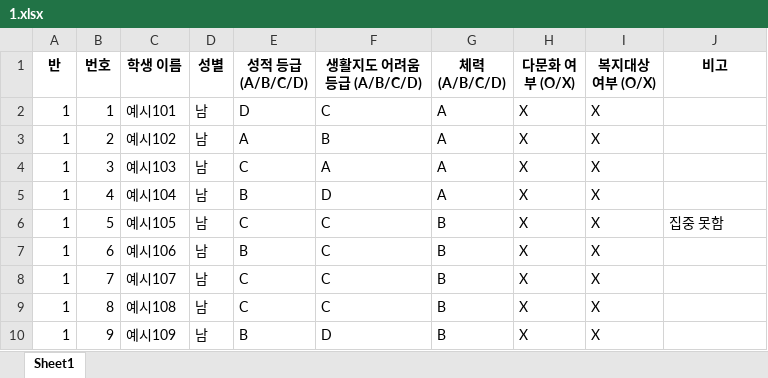
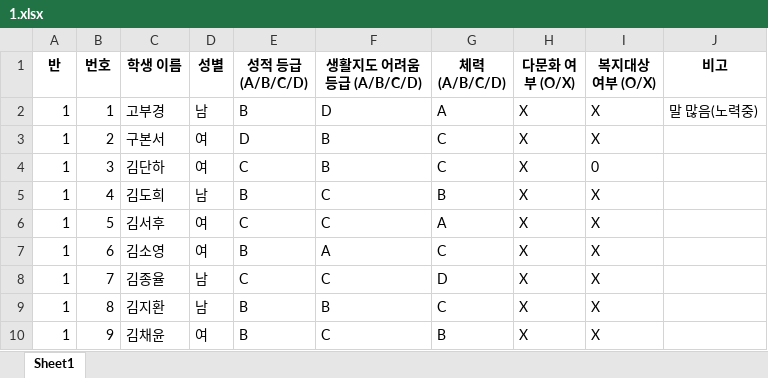
Before and after one commit to HappyFeetGH/classMaker, an Excel workbook: xlsx_storage/1.xlsx, sheet Sheet1, drawn as a sheet; only a part is shown; values as stored, in another font and other column widths than the file's, no borders; the diff covers the shown part only; the diff names each change by its address in the sheet, - before the commit and + after, or states it on an @@ line.

```diff
--- a/xlsx_storage/1.xlsx (sheet Sheet1)
+++ b/xlsx_storage/1.xlsx (sheet Sheet1)
-C2 (학생 이름): 예시101
+C2 (학생 이름): 고부경
-E2 (성적 등급 (A/B/C/D)): D
+E2 (성적 등급 (A/B/C/D)): B
-F2 (생활지도 어려움 등급 (A/B/C/D)): C
+F2 (생활지도 어려움 등급 (A/B/C/D)): D
-J2 (비고): (empty)
+J2 (비고): 말 많음(노력중)
-C3 (학생 이름): 예시102
+C3 (학생 이름): 구본서
-D3:D4 (성별): 남
+D3:D4 (성별): 여
-E3 (성적 등급 (A/B/C/D)): A
+E3 (성적 등급 (A/B/C/D)): D
-G3:G4 (체력 (A/B/C/D)): A
+G3:G4 (체력 (A/B/C/D)): C
-C4 (학생 이름): 예시103
+C4 (학생 이름): 김단하
-F4 (생활지도 어려움 등급 (A/B/C/D)): A
+F4 (생활지도 어려움 등급 (A/B/C/D)): B
-I4 (복지대상 여부 (O/X)): X
+I4 (복지대상 여부 (O/X)): 0
-C5 (학생 이름): 예시104
+C5 (학생 이름): 김도희
-F5 (생활지도 어려움 등급 (A/B/C/D)): D
+F5 (생활지도 어려움 등급 (A/B/C/D)): C
-G5 (체력 (A/B/C/D)): A
+G5 (체력 (A/B/C/D)): B
-C6 (학생 이름): 예시105
+C6 (학생 이름): 김서후
-D6:D7 (성별): 남
+D6:D7 (성별): 여
-G6 (체력 (A/B/C/D)): B
+G6 (체력 (A/B/C/D)): A
-J6 (비고): 집중 못함
+J6 (비고): (empty)
-C7 (학생 이름): 예시106
+C7 (학생 이름): 김소영
-F7 (생활지도 어려움 등급 (A/B/C/D)): C
+F7 (생활지도 어려움 등급 (A/B/C/D)): A
-G7 (체력 (A/B/C/D)): B
+G7 (체력 (A/B/C/D)): C
-C8 (학생 이름): 예시107
+C8 (학생 이름): 김종율
-G8 (체력 (A/B/C/D)): B
+G8 (체력 (A/B/C/D)): D
-C9 (학생 이름): 예시108
+C9 (학생 이름): 김지환
-E9 (성적 등급 (A/B/C/D)): C
+E9 (성적 등급 (A/B/C/D)): B
-F9 (생활지도 어려움 등급 (A/B/C/D)): C
+F9 (생활지도 어려움 등급 (A/B/C/D)): B
-G9 (체력 (A/B/C/D)): B
+G9 (체력 (A/B/C/D)): C
-C10 (학생 이름): 예시109
+C10 (학생 이름): 김채윤
-D10 (성별): 남
+D10 (성별): 여
-F10 (생활지도 어려움 등급 (A/B/C/D)): D
+F10 (생활지도 어려움 등급 (A/B/C/D)): C
```
Also changed, not shown: 62 edited cells elsewhere in this sheet, xlsx_storage/2.xlsx, xlsx_storage/3.xlsx, 9 other files.
